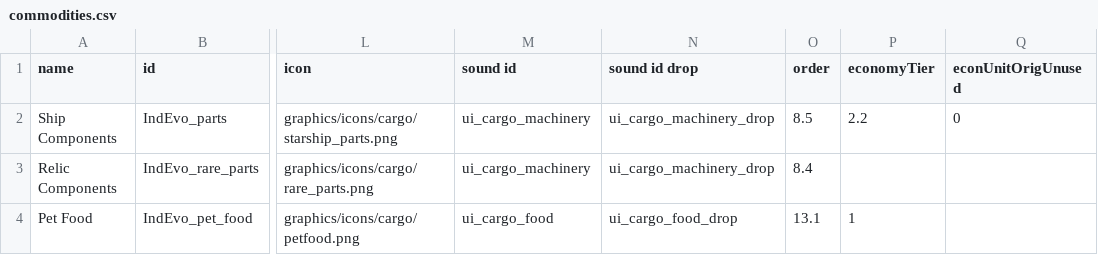
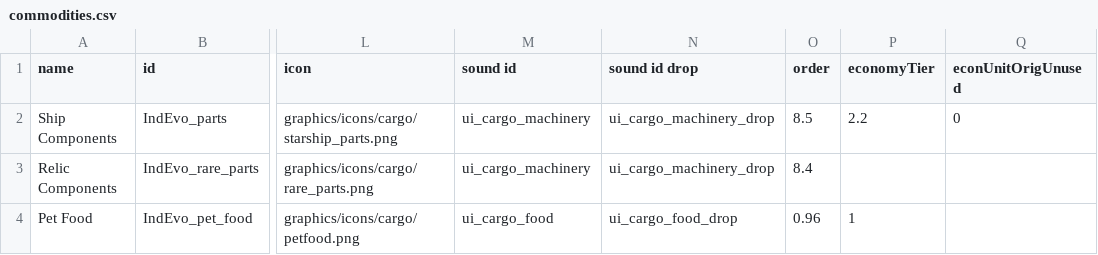
Before and after one commit to SirHartley/Industrial.Evolution, a CSV file: data/campaign/commodities.csv, drawn as a sheet; only a part is shown, gaps mark what is left out; the diff names each change by its address in the sheet, - before the commit and + after, or states it on an @@ line.

```diff
--- a/data/campaign/commodities.csv
+++ b/data/campaign/commodities.csv
-O4 (order): 13.1
+O4 (order): 0.96
```
Also changed, not shown: data/config/LunaSettings.csv, 16 other files.
